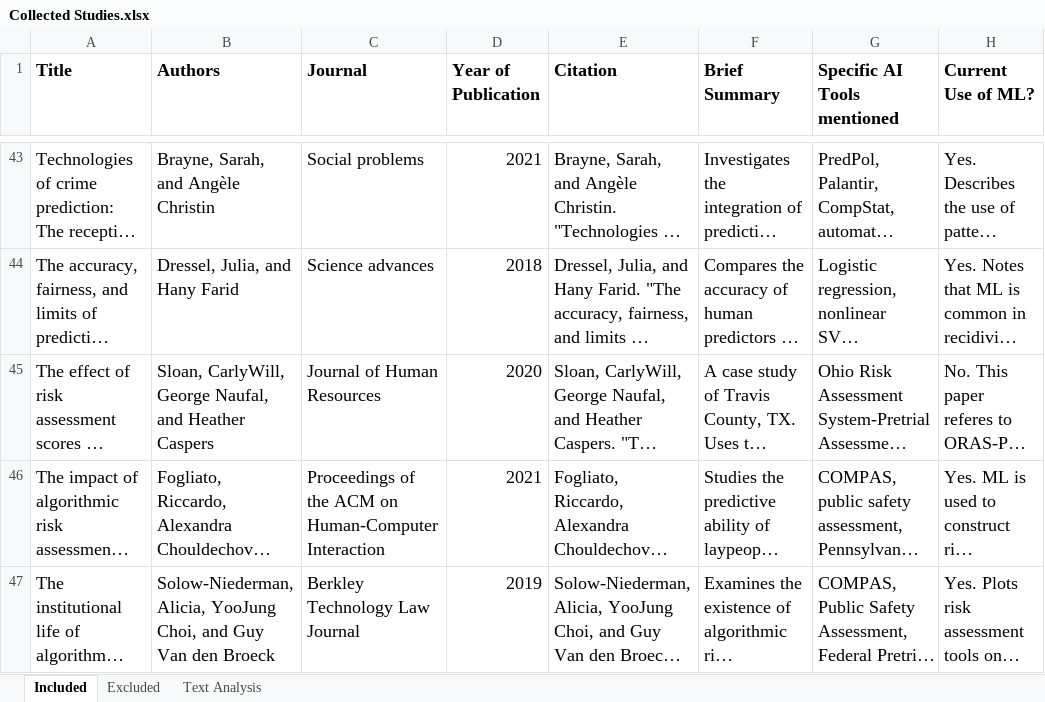
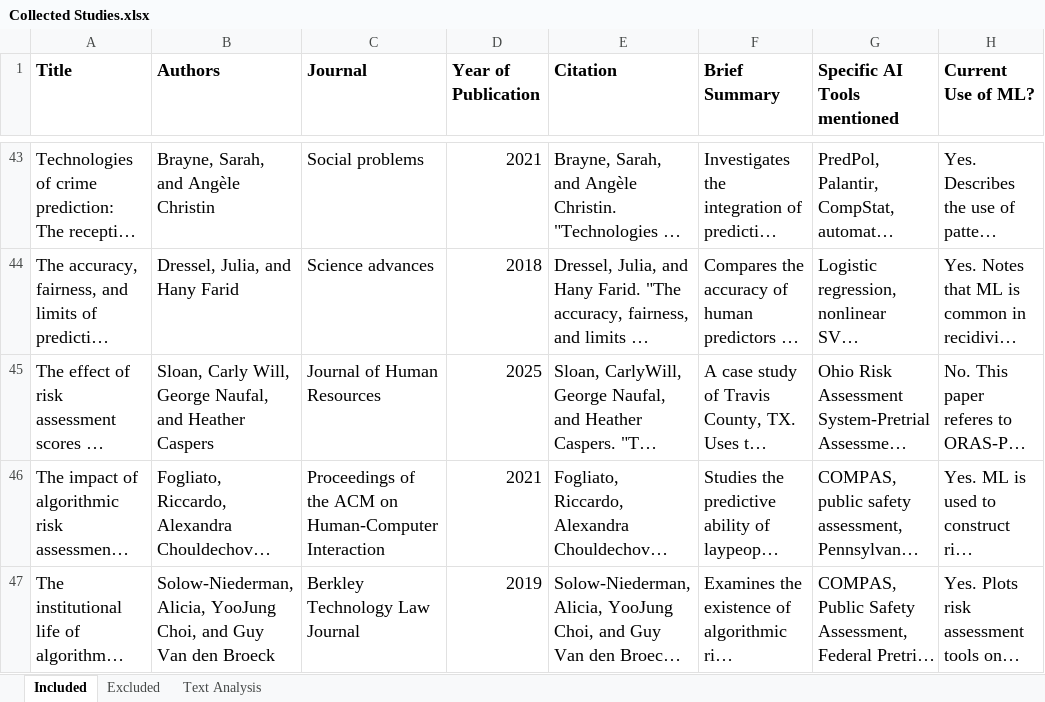
Before and after one commit to gentry-atkinson/AI-in-Risk-Assessment, an Excel workbook: Collected Studies.xlsx, sheet Included, drawn as a sheet; only a part is shown, gaps mark what is left out; long unchanged cells end in …; values as stored, in another font and other column widths than the file's, no borders; charts and pictures not drawn; the diff names each change by its address in the sheet, - before the commit and + after, or states it on an @@ line.

Commit message:
updated date in sources sheet

```diff
--- a/Collected Studies.xlsx (sheet Included)
+++ b/Collected Studies.xlsx (sheet Included)
-B45 (Authors): Sloan, CarlyWill, George Naufal,…
+B45 (Authors): Sloan, Carly Will, George Naufal,…
-D45 (Year of Publication): 2020
+D45 (Year of Publication): 2025
```
Also changed, not shown: sheet Text Analysis.
